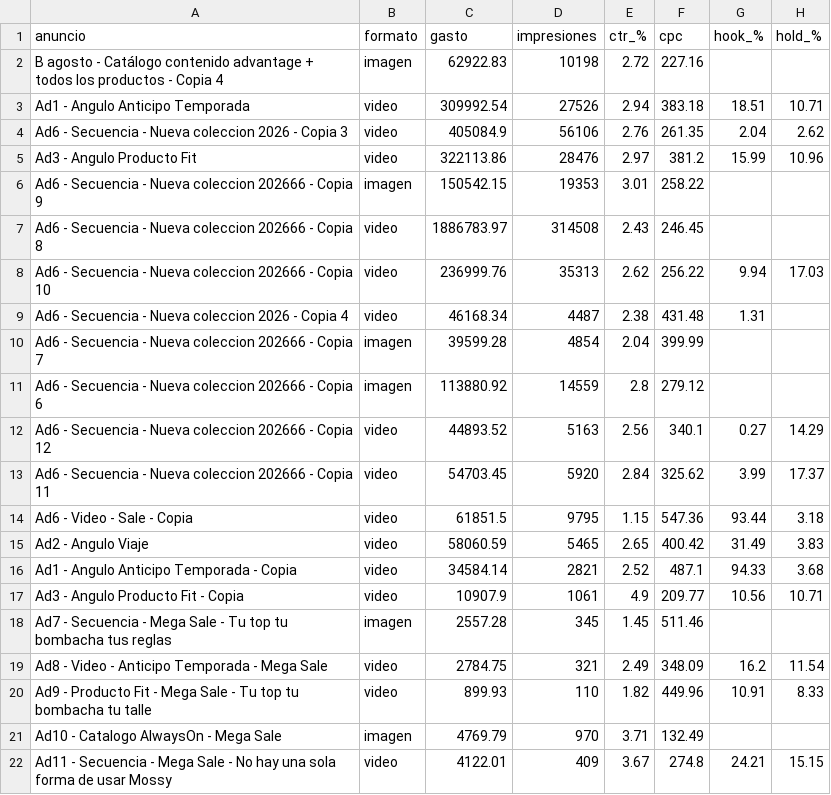
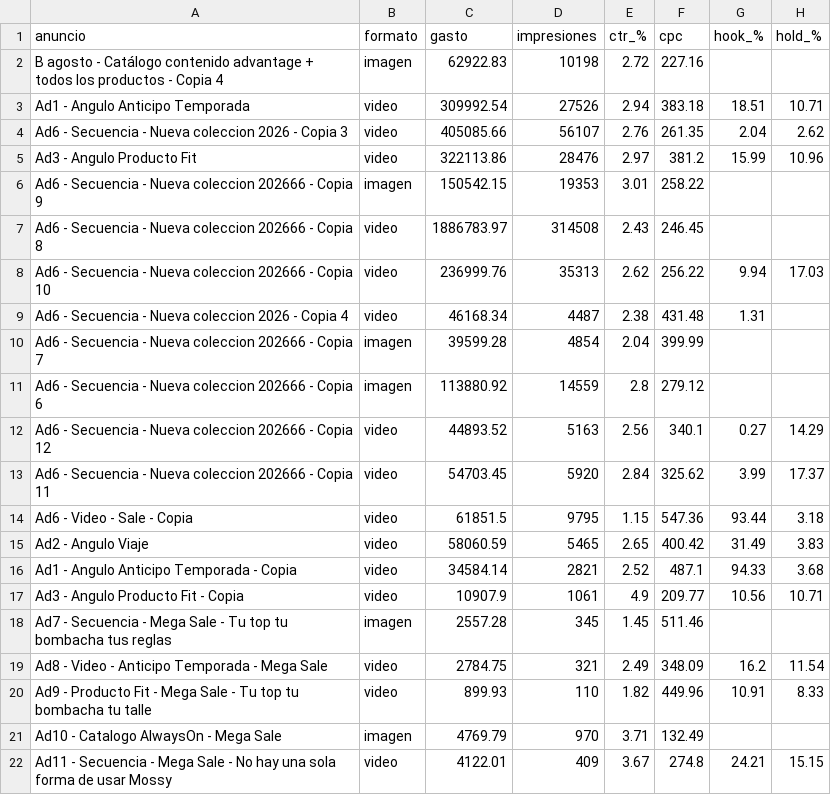
Before and after one commit to magdalenadialeva/maia-hub, a CSV file: brandbrain/mossy_creativos.csv, drawn as a sheet; only a part is shown; the diff names each change by its address in the sheet, - before the commit and + after, or states it on an @@ line.

Commit message:
auto: regenerar data desde export (2026-10-08)

```diff
--- a/brandbrain/mossy_creativos.csv
+++ b/brandbrain/mossy_creativos.csv
-C4 (gasto): 405084.9
+C4 (gasto): 405085.66
-D4 (impresiones): 56106
+D4 (impresiones): 56107
```
Also changed, not shown: brandbrain/mossy_diario.csv, brandbrain/mossy_semanal.csv, 16 other files.
